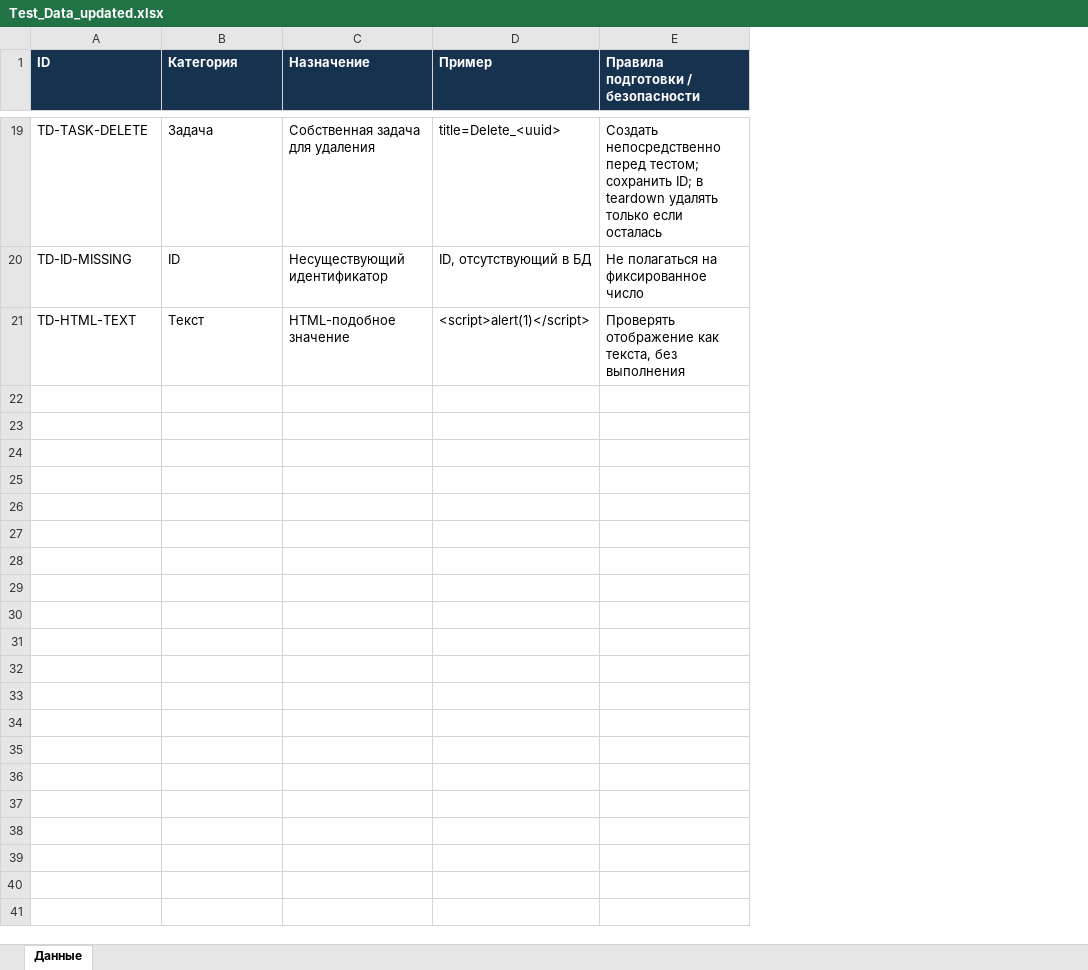
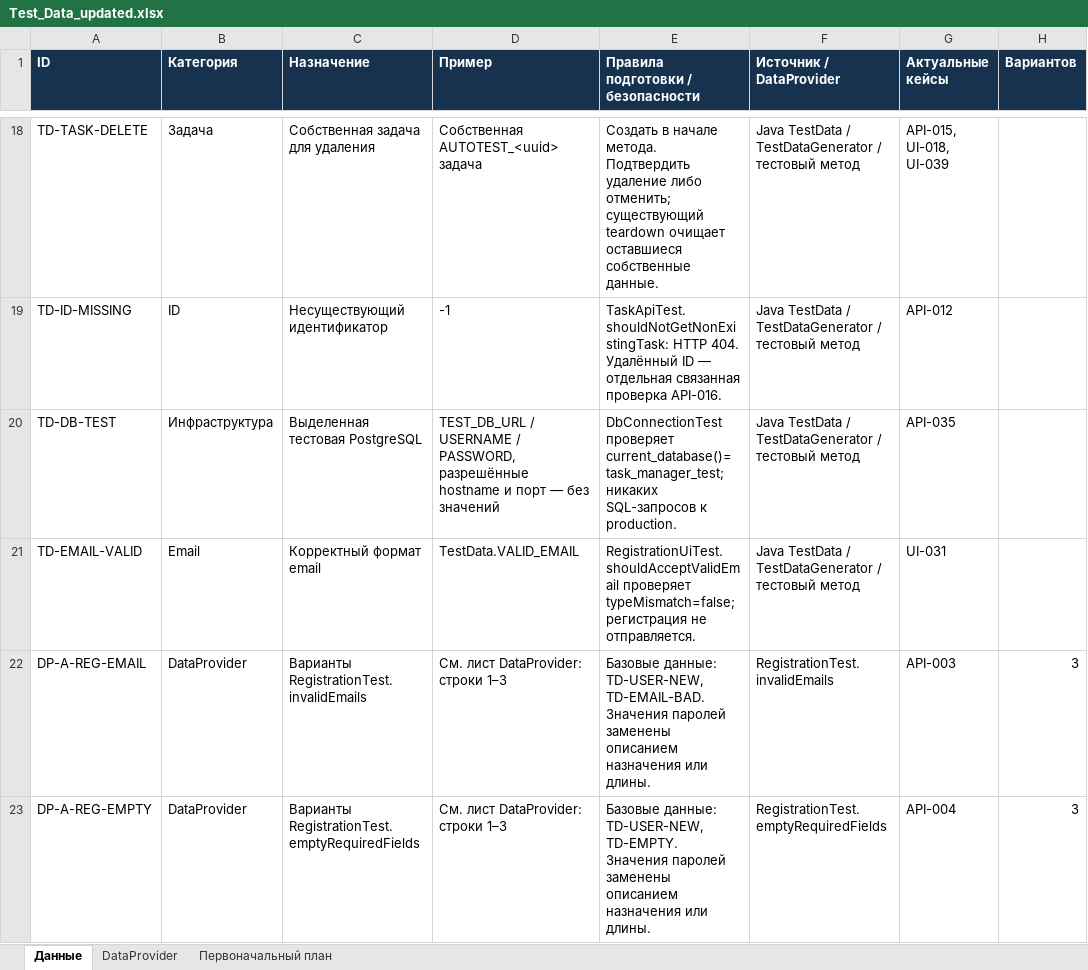
Before and after one commit to MukhtarPashaTarkovskiy/task-manager-autotests, an Excel workbook: docs/test-documentation/Test_Data_updated.xlsx, sheet Данные, drawn as a sheet; only a part is shown, gaps mark what is left out; values as stored, in another font and other column widths than the file's, no borders; table styles not drawn; removed rows and columns are numbered as before the commit, all else as after; the diff covers the shown part only; the diff names each change by its address in the sheet, - before the commit and + after, or states it on an @@ line.

```diff
--- a/docs/test-documentation/Test_Data_updated.xlsx (sheet Данные)
+++ b/docs/test-documentation/Test_Data_updated.xlsx (sheet Данные)
+sheet tab: DataProvider
+sheet tab: Первоначальный план
+column F (Источник / DataProvider), rows 18-19: Java TestData / TestDataGenerator / тестовый метод | Java TestData / TestDataGenerator / тестовый метод
+column G (Актуальные кейсы), rows 18-19: API-015, UI-018, UI-039 | API-012
+column H (Вариантов), empty
-D18 (Пример): title=Delete_<uuid>
+D18 (Пример): Собственная AUTOTEST_<uuid> задача
-E18: Создать непосредственно перед тестом; сохранить ID; в teardown удалять только если осталась
+E18: Создать в начале метода. Подтвердить удаление либо отменить; существующий teardown очищает оставшиеся собственные данные.
-D19 (Пример): ID, отсутствующий в БД
+D19 (Пример): -1
-E19: Не полагаться на фиксированное число
+E19: TaskApiTest.shouldNotGetNonExistingTask: HTTP 404. Удалённый ID — отдельная связанная проверка API-016.
-row 21: TD-HTML-TEXT | Текст | HTML-подобное значение | <script>alert(1)</script> | Проверять отображение как текста, без выполнения
+row 20: TD-DB-TEST | Инфраструктура | Выделенная тестовая PostgreSQL | TEST_DB_URL / USERNAME / PASSWORD, разрешённые hostname и порт — без значений | DbConnectionTest проверяет current_database()=task_manager_test; никаких SQL-запросов к production. | Java TestData / TestDataGenerator / тестовый метод | API-035
+row 21: TD-EMAIL-VALID | Email | Корректный формат email | TestData.VALID_EMAIL | RegistrationUiTest.shouldAcceptValidEmail проверяет typeMismatch=false; регистрация не отправляется. | Java TestData / TestDataGenerator / тестовый метод | UI-031
+row 22: DP-A-REG-EMAIL | DataProvider | Варианты RegistrationTest.invalidEmails | См. лист DataProvider: строки 1–3 | Базовые данные: TD-USER-NEW, TD-EMAIL-BAD. Значения паролей заменены описанием назначения или длины. | RegistrationTest.invalidEmails | API-003 | 3
+row 23: DP-A-REG-EMPTY | DataProvider | Варианты RegistrationTest.emptyRequiredFields | См. лист DataProvider: строки 1–3 | Базовые данные: TD-USER-NEW, TD-EMPTY. Значения паролей заменены описанием назначения или длины. | RegistrationTest.emptyRequiredFields | API-004 | 3
```
Also changed, not shown: 21 added rows, 1 removed row and 27 edited cells elsewhere in this sheet, docs/test-documentation/Test_Cases_extended.xlsx, docs/test-documentation/Test_Matrix_updated.xlsx, 37 other files.
